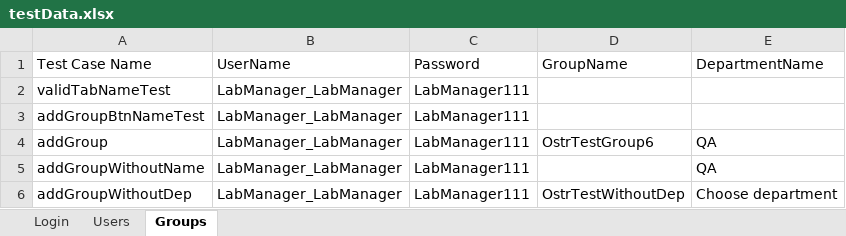
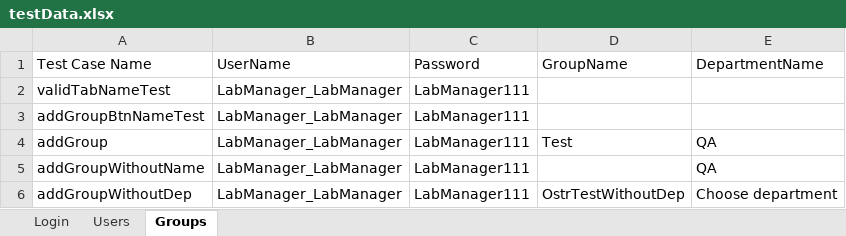
Before and after one commit to alexandraOstrizhnaya/khppp-test-framework, an Excel workbook: khppp/testData.xlsx, sheet Groups, drawn as a sheet; values as stored, in another font and other column widths than the file's, no borders; the diff names each change by its address in the sheet, - before the commit and + after, or states it on an @@ line.

Commit message:
test for Groups 4

```diff
--- a/khppp/testData.xlsx (sheet Groups)
+++ b/khppp/testData.xlsx (sheet Groups)
-D4: OstrTestGroup6
+D4: Test
```
Also changed, not shown: 1 other file.
